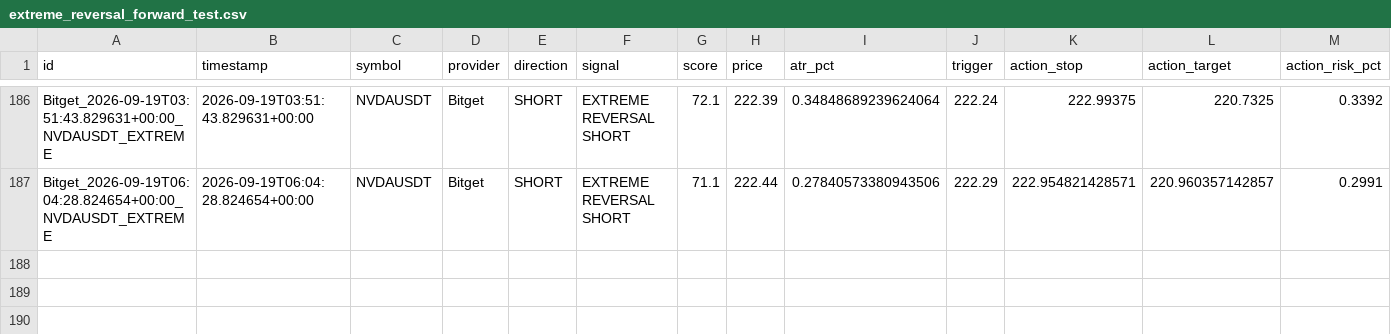
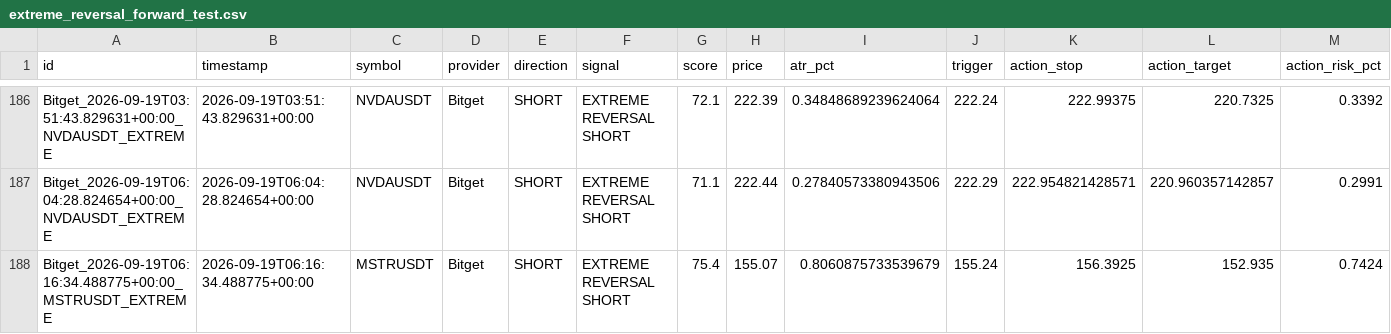
Before and after one commit to KikikJourney/Crypto-Scanner, a CSV file: data/extreme_reversal_forward_test.csv, drawn as a sheet; only a part is shown, gaps mark what is left out; rows hold the shown columns only; the diff names each change by its address in the sheet, - before the commit and + after, or states it on an @@ line.

```diff
--- a/data/extreme_reversal_forward_test.csv
+++ b/data/extreme_reversal_forward_test.csv
+row 188: Bitget_2026-09-19T06:16:34.488775+00:00_MSTRUSDT_EXTREME | 2026-09-19T06:16:34.488775+00:00 | MSTRUSDT | Bitget | SHORT | EXTREME REVERSAL SHORT | 75.4 | 155.07 | 0.8060875733539679 | 155.24 | 156.3925 | 152.935 | 0.7424
```
Also changed, not shown: data/signal_funnel_summary.csv, data/signal_funnel_symbols.csv, 1 other file.
